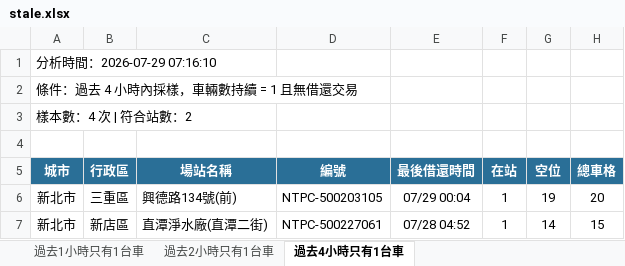
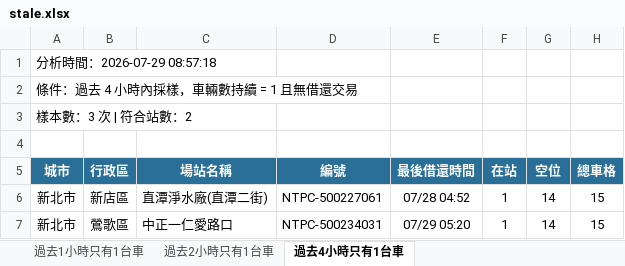
Before and after one commit to hippop3c/fixedbike, an Excel workbook: stale.xlsx, sheet 過去4小時只有1台車, drawn as a sheet; values as stored, in another font and other column widths than the file's, no borders; removed rows and columns are numbered as before the commit, all else as after; the diff names each change by its address in the sheet, - before the commit and + after, or states it on an @@ line.

```diff
--- a/stale.xlsx (sheet 過去4小時只有1台車)
+++ b/stale.xlsx (sheet 過去4小時只有1台車)
-A1 (城市): 分析時間：2026-07-29 07:16:10
+A1 (城市): 分析時間：2026-07-29 08:57:18
-A3 (城市): 樣本數：4 次 | 符合站數：2
+A3 (城市): 樣本數：3 次 | 符合站數：2
-row 6: 新北市 | 三重區 | 興德路134號(前) | NTPC-500203105 | 07/29 00:04 | 1 | 19 | 20
+row 7: 新北市 | 鶯歌區 | 中正一仁愛路口 | NTPC-500234031 | 07/29 05:20 | 1 | 14 | 15
```
Also changed, not shown: sheet 過去2小時只有1台車, sheet 過去1小時只有1台車, 3 other files.
